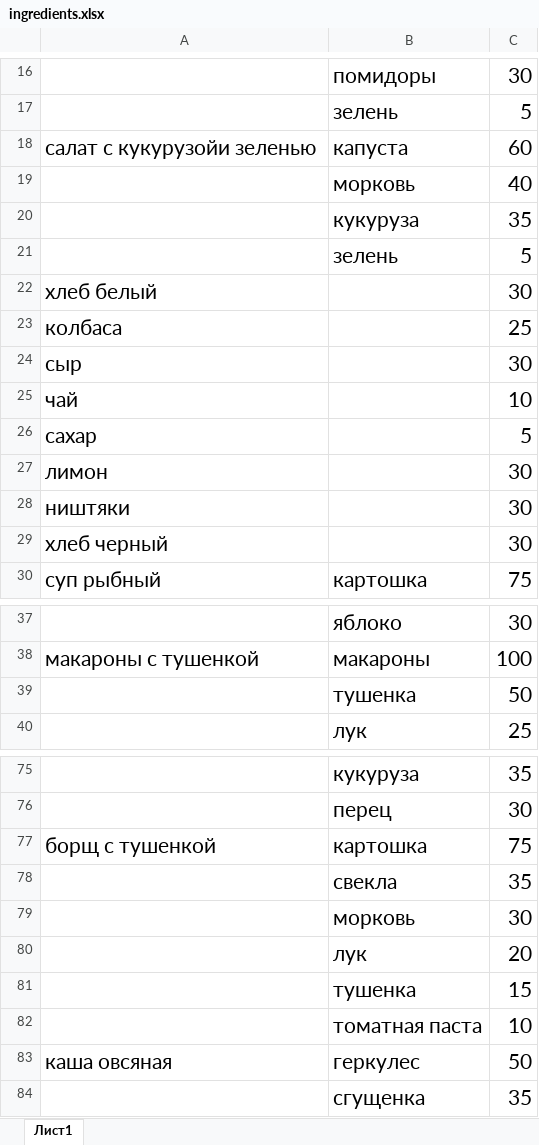
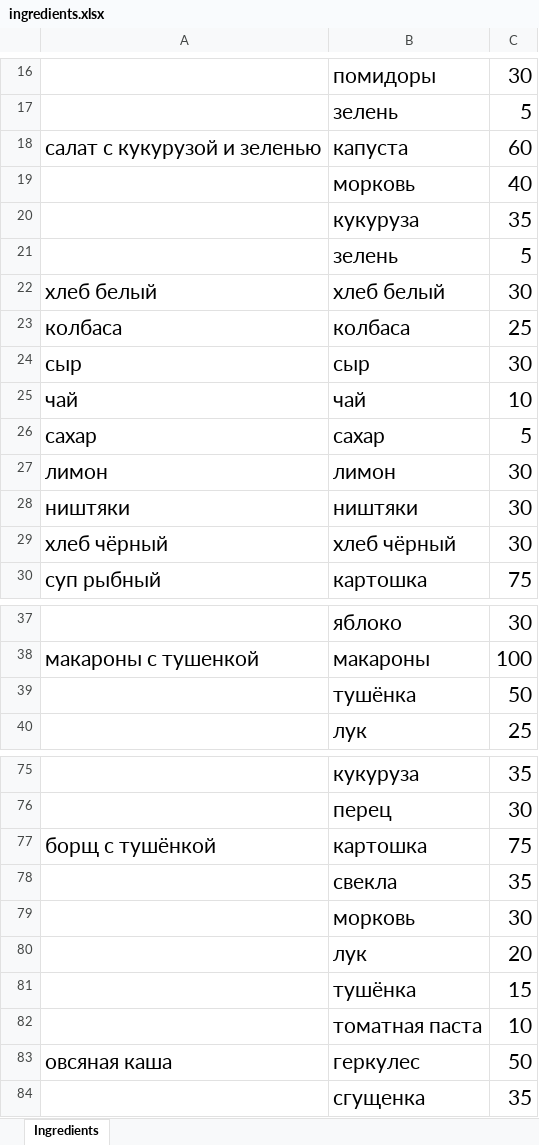
Before and after one commit to timostar1/wald_and_dorf_bot, an Excel workbook: ingredients.xlsx, sheet Ingredients, drawn as a sheet; only a part is shown, gaps mark what is left out; values as stored, in another font and other column widths than the file's, no borders; the diff covers the shown part only; the diff names each change by its address in the sheet, - before the commit and + after, or states it on an @@ line.

Commit message:
Подправлена таблица рецептов

```diff
--- a/ingredients.xlsx (sheet Ingredients)
+++ b/ingredients.xlsx (sheet Ingredients)
-sheet tab: Лист1
+sheet tab: Ingredients
-A18: салат с кукурузойи зеленью
+A18: салат с кукурузой и зеленью
-B22: (empty)
+B22: хлеб белый
-B23: (empty)
+B23: колбаса
-B24: (empty)
+B24: сыр
-B25: (empty)
+B25: чай
-B26: (empty)
+B26: сахар
-B27: (empty)
+B27: лимон
-B28: (empty)
+B28: ништяки
-A29: хлеб черный
+A29: хлеб чёрный
-B29: (empty)
+B29: хлеб чёрный
-B39: тушенка
+B39: тушёнка
-A77: борщ с тушенкой
+A77: борщ с тушёнкой
-B81: тушенка
+B81: тушёнка
-A83: каша овсяная
+A83: овсяная каша
```
Also changed, not shown: 1 edited cell elsewhere in this sheet.
